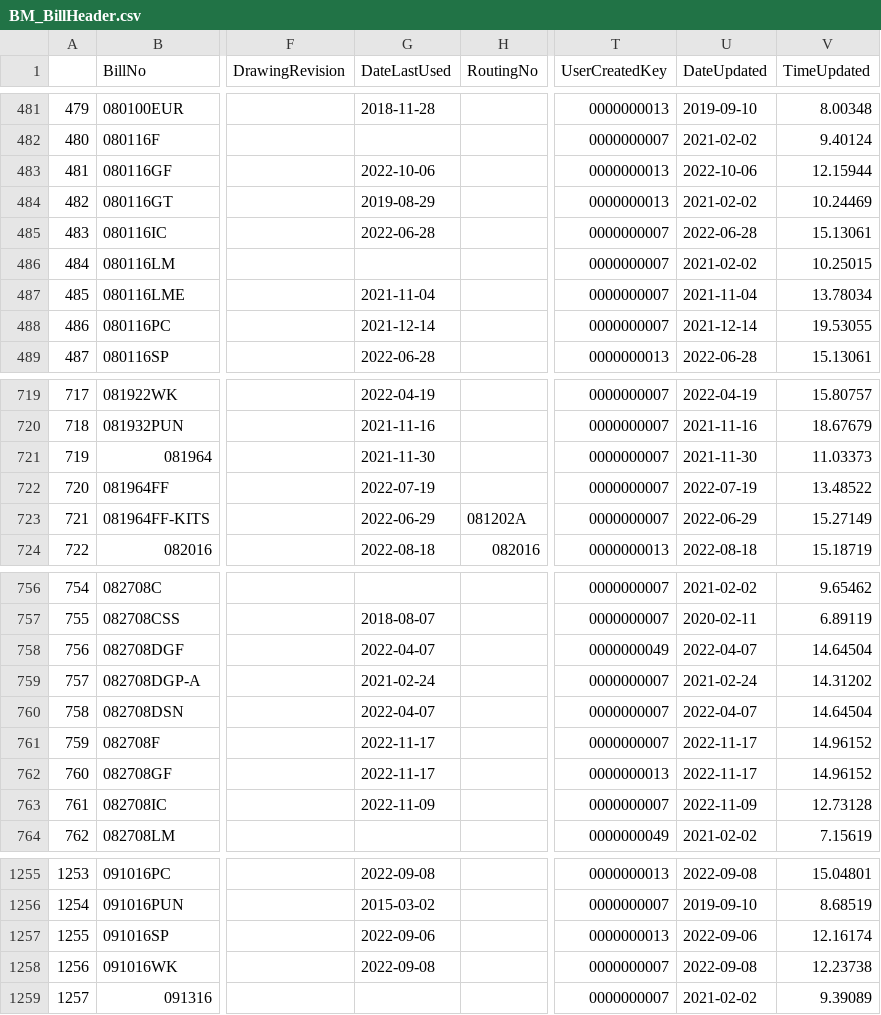
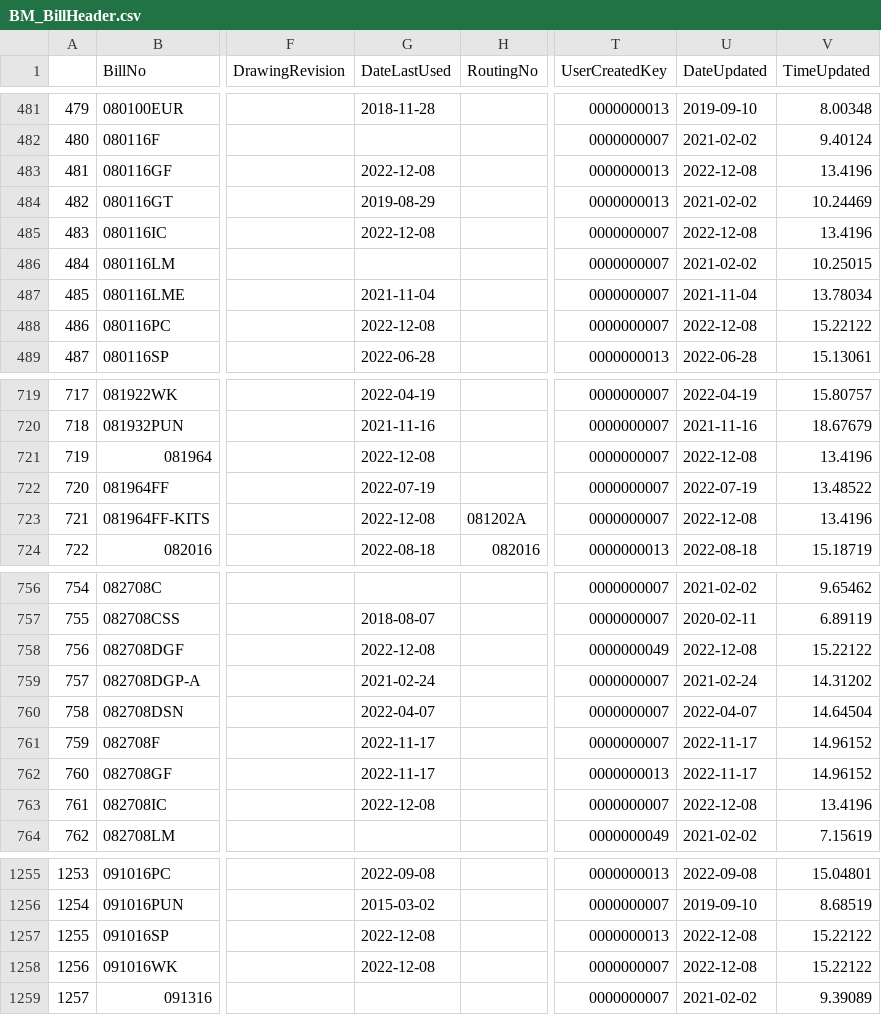
Before and after one commit to ParkerMedlin/kpk-app, a CSV file: db_imports/BM_BillHeader.csv, drawn as a sheet; only a part is shown, gaps mark what is left out; the diff covers the shown part only; the diff names each change by its address in the sheet, - before the commit and + after, or states it on an @@ line.

```diff
--- a/db_imports/BM_BillHeader.csv
+++ b/db_imports/BM_BillHeader.csv
-G483 (DateLastUsed): 2022-10-06
+G483 (DateLastUsed): 2022-12-08
-U483 (DateUpdated): 2022-10-06
+U483 (DateUpdated): 2022-12-08
-V483 (TimeUpdated): 12.15944
+V483 (TimeUpdated): 13.4196
-G485 (DateLastUsed): 2022-06-28
+G485 (DateLastUsed): 2022-12-08
-U485 (DateUpdated): 2022-06-28
+U485 (DateUpdated): 2022-12-08
-V485 (TimeUpdated): 15.13061
+V485 (TimeUpdated): 13.4196
-G488 (DateLastUsed): 2021-12-14
+G488 (DateLastUsed): 2022-12-08
-U488 (DateUpdated): 2021-12-14
+U488 (DateUpdated): 2022-12-08
-V488 (TimeUpdated): 19.53055
+V488 (TimeUpdated): 15.22122
-G721 (DateLastUsed): 2021-11-30
+G721 (DateLastUsed): 2022-12-08
-U721 (DateUpdated): 2021-11-30
+U721 (DateUpdated): 2022-12-08
-V721 (TimeUpdated): 11.03373
+V721 (TimeUpdated): 13.4196
-G723 (DateLastUsed): 2022-06-29
+G723 (DateLastUsed): 2022-12-08
-U723 (DateUpdated): 2022-06-29
+U723 (DateUpdated): 2022-12-08
-V723 (TimeUpdated): 15.27149
+V723 (TimeUpdated): 13.4196
-G758 (DateLastUsed): 2022-04-07
+G758 (DateLastUsed): 2022-12-08
-U758 (DateUpdated): 2022-04-07
+U758 (DateUpdated): 2022-12-08
-V758 (TimeUpdated): 14.64504
+V758 (TimeUpdated): 15.22122
-G763 (DateLastUsed): 2022-11-09
+G763 (DateLastUsed): 2022-12-08
-U763 (DateUpdated): 2022-11-09
+U763 (DateUpdated): 2022-12-08
-V763 (TimeUpdated): 12.73128
+V763 (TimeUpdated): 13.4196
-G1257 (DateLastUsed): 2022-09-06
+G1257 (DateLastUsed): 2022-12-08
-U1257 (DateUpdated): 2022-09-06
+U1257 (DateUpdated): 2022-12-08
-V1257 (TimeUpdated): 12.16174
+V1257 (TimeUpdated): 15.22122
-G1258 (DateLastUsed): 2022-09-08
+G1258 (DateLastUsed): 2022-12-08
-U1258 (DateUpdated): 2022-09-08
+U1258 (DateUpdated): 2022-12-08
-V1258 (TimeUpdated): 12.23738
+V1258 (TimeUpdated): 15.22122
```
Also changed, not shown: 112 edited cells elsewhere in this file, db_imports/lot_nums.csv, db_imports/prodmerge.csv, 27 other files.
